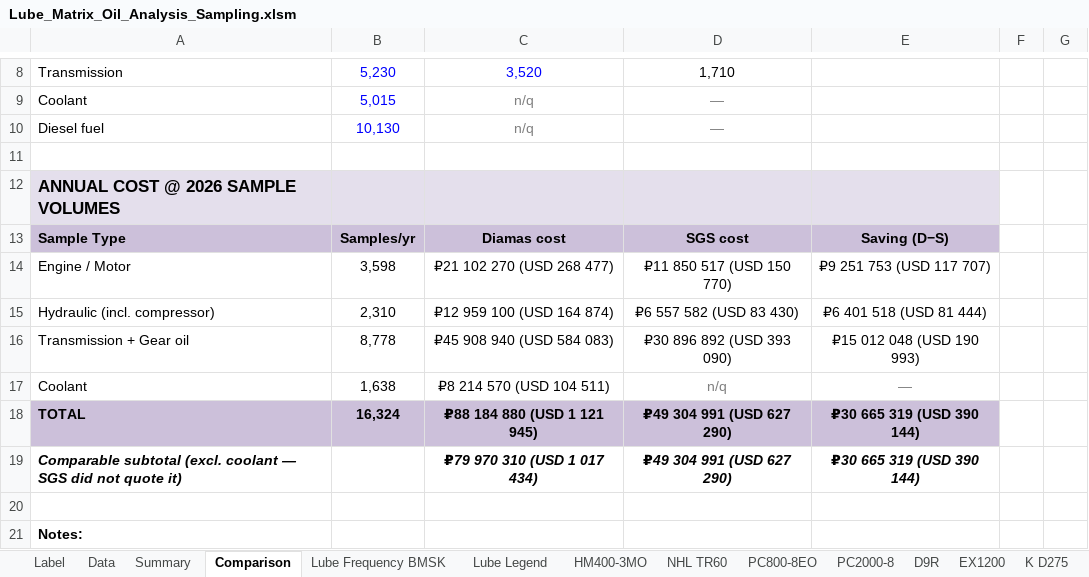
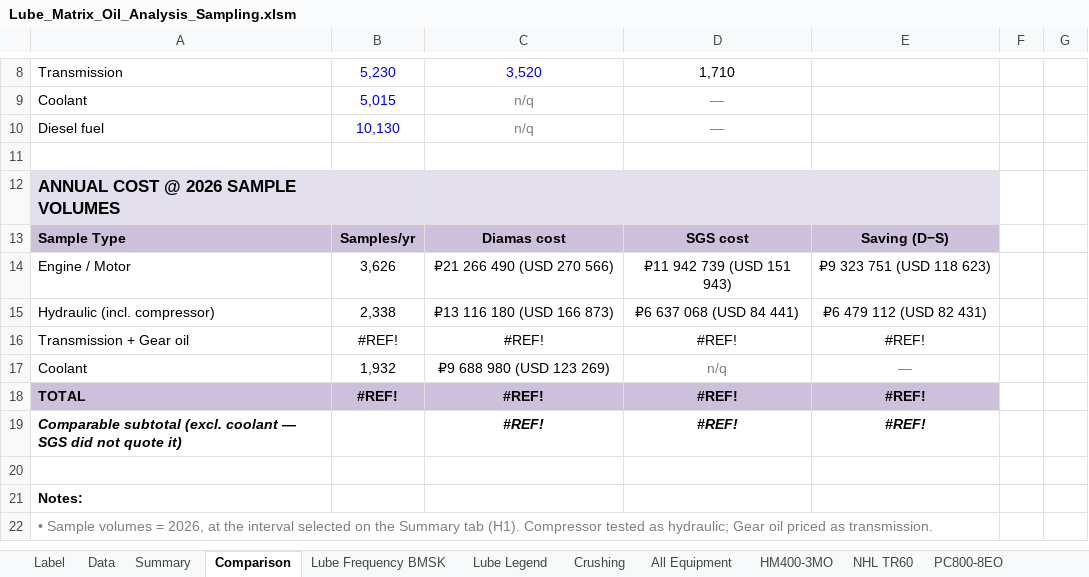
Before and after one commit to rblmarrero-sketch/Condition-Monitoring, an Excel workbook: docs/source/Lube_Matrix_Oil_Analysis_Sampling.xlsm, sheet Comparison, drawn as a sheet; only a part is shown, gaps mark what is left out; the shorter side is filled out with more unchanged rows; values as stored, in another font and other column widths than the file's, no borders; removed rows and columns are numbered as before the commit, all else as after; the diff names each change by its address in the sheet, - before the commit and + after, or states it on an @@ line.

```diff
--- a/docs/source/Lube_Matrix_Oil_Analysis_Sampling.xlsm (sheet Comparison)
+++ b/docs/source/Lube_Matrix_Oil_Analysis_Sampling.xlsm (sheet Comparison)
+sheet tab: Crushing
+sheet tab: All Equipment
-B14: 3,598
+B14: 3,626
-C14: ₽21 102 270 (USD 268 477)
+C14: ₽21 266 490 (USD 270 566)
-D14: ₽11 850 517 (USD 150 770)
+D14: ₽11 942 739 (USD 151 943)
-E14: ₽9 251 753 (USD 117 707)
+E14: ₽9 323 751 (USD 118 623)
-B15: 2,310
+B15: 2,338
-C15: ₽12 959 100 (USD 164 874)
+C15: ₽13 116 180 (USD 166 873)
-D15: ₽6 557 582 (USD 83 430)
+D15: ₽6 637 068 (USD 84 441)
-E15: ₽6 401 518 (USD 81 444)
+E15: ₽6 479 112 (USD 82 431)
-row 16: Transmission + Gear oil | 8,778 | ₽45 908 940 (USD 584 083) | ₽30 896 892 (USD 393 090) | ₽15 012 048 (USD 190 993)
+row 16: Transmission + Gear oil | #REF! | #REF! | #REF! | #REF!
-B17: 1,638
+B17: 1,932
-C17: ₽8 214 570 (USD 104 511)
+C17: ₽9 688 980 (USD 123 269)
-row 18: TOTAL | 16,324 | ₽88 184 880 (USD 1 121 945) | ₽49 304 991 (USD 627 290) | ₽30 665 319 (USD 390 144)
-row 19: Comparable subtotal (excl. coolant — SGS did not quote it) |  | ₽79 970 310 (USD 1 017 434) | ₽49 304 991 (USD 627 290) | ₽30 665 319 (USD 390 144)
+row 18: TOTAL | #REF! | #REF! | #REF! | #REF!
+row 19: Comparable subtotal (excl. coolant — SGS did not quote it) |  | #REF! | #REF! | #REF!
```
Also changed, not shown: sheet Lube Frequency BMSK, sheet Summary, sheet HM400-3MO, sheet NHL TR60, other sheet tabs, formulas that keep their value, charts or pictures, 8 other files.
